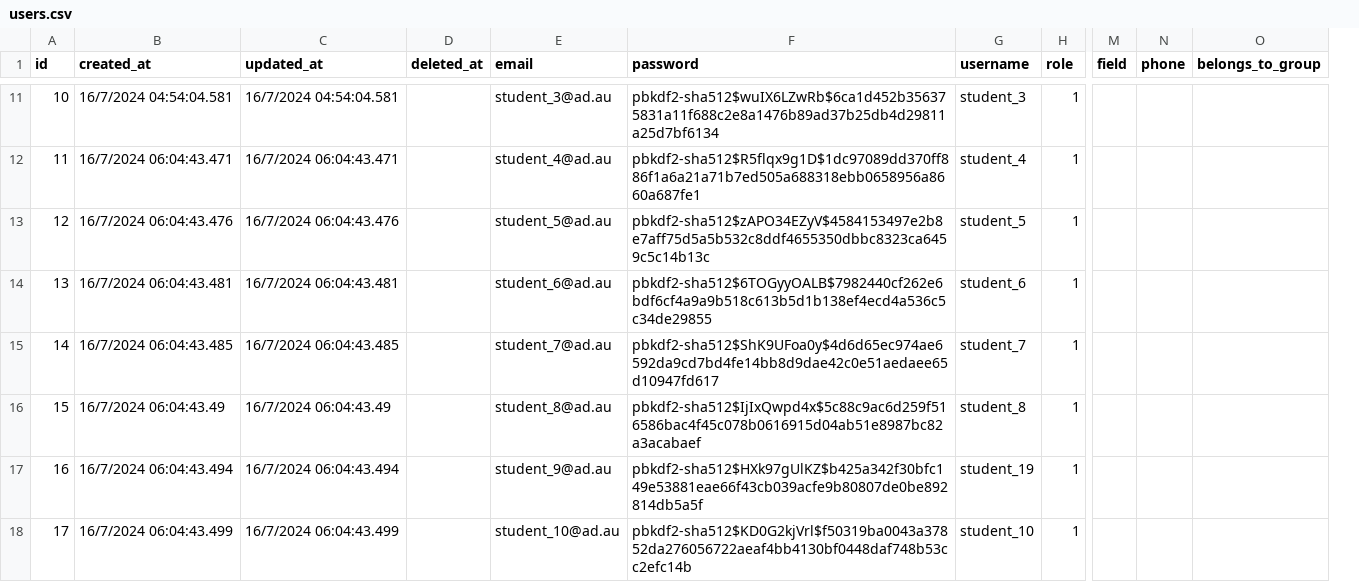
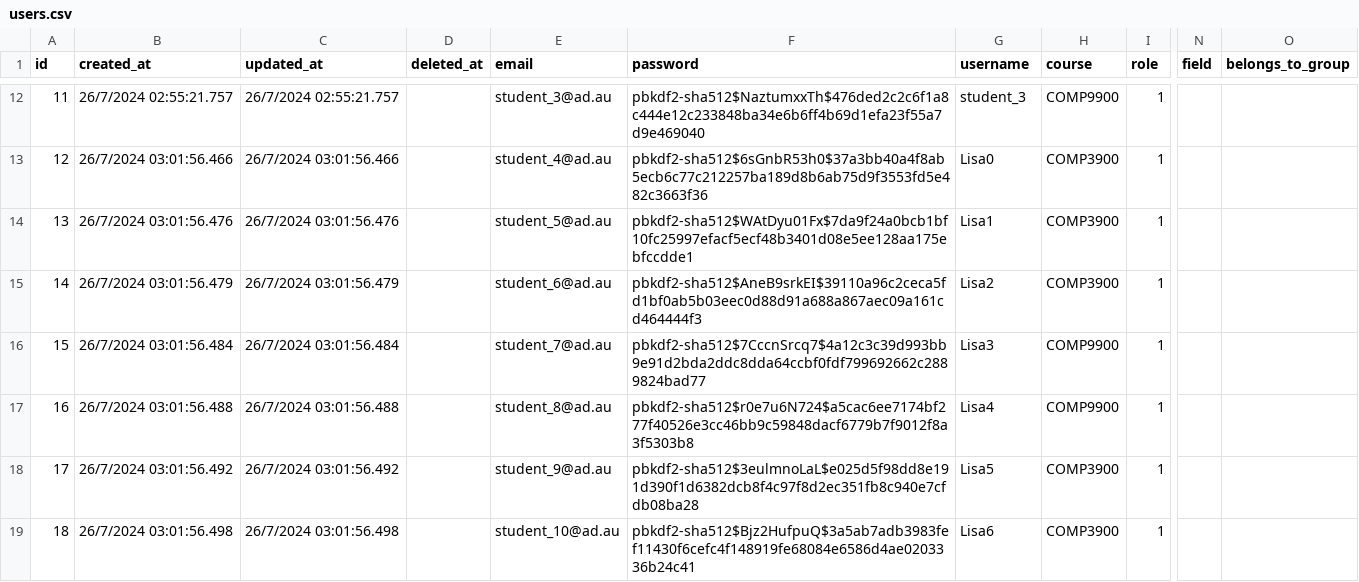
Before and after one commit to unsw-cse-comp99-3900/capstone-project-9900w16bdigitalsix, a CSV file: users.csv, drawn as a sheet; only a part is shown, gaps mark what is left out; removed rows and columns are numbered as before the commit, all else as after; the diff covers the shown part only; the diff names each change by its address in the sheet, - before the commit and + after, or states it on an @@ line.

```diff
--- a/users.csv
+++ b/users.csv
+column H (course), rows 12-19: COMP9900 | COMP3900 | COMP3900 | COMP3900 | COMP9900 | COMP9900 | COMP3900 | COMP3900
-column N (phone), empty
@@ column A (id) renumbered from row 3 down @@
-B12 (created_at): 16/7/2024 04:54:04.581
+B12 (created_at): 26/7/2024 02:55:21.757
-C12 (updated_at): 16/7/2024 04:54:04.581
+C12 (updated_at): 26/7/2024 02:55:21.757
-F12 (password): pbkdf2-sha512$wuIX6LZwRb$6ca1d452b356375831a11f688c2e8a1476b89ad37b25db4d29811a25d7bf6134
+F12 (password): pbkdf2-sha512$NaztumxxTh$476ded2c2c6f1a8c444e12c233848ba34e6b6ff4b69d1efa23f55a7d9e469040
-B13 (created_at): 16/7/2024 06:04:43.471
+B13 (created_at): 26/7/2024 03:01:56.466
-C13 (updated_at): 16/7/2024 06:04:43.471
+C13 (updated_at): 26/7/2024 03:01:56.466
-F13 (password): pbkdf2-sha512$R5flqx9g1D$1dc97089dd370ff886f1a6a21a71b7ed505a688318ebb0658956a8660a687fe1
+F13 (password): pbkdf2-sha512$6sGnbR53h0$37a3bb40a4f8ab5ecb6c77c212257ba189d8b6ab75d9f3553fd5e482c3663f36
-G13 (username): student_4
+G13 (username): Lisa0
-B14 (created_at): 16/7/2024 06:04:43.476
+B14 (created_at): 26/7/2024 03:01:56.476
-C14 (updated_at): 16/7/2024 06:04:43.476
+C14 (updated_at): 26/7/2024 03:01:56.476
-F14 (password): pbkdf2-sha512$zAPO34EZyV$4584153497e2b8e7aff75d5a5b532c8ddf4655350dbbc8323ca6459c5c14b13c
+F14 (password): pbkdf2-sha512$WAtDyu01Fx$7da9f24a0bcb1bf10fc25997efacf5ecf48b3401d08e5ee128aa175ebfccdde1
-G14 (username): student_5
+G14 (username): Lisa1
-B15 (created_at): 16/7/2024 06:04:43.481
+B15 (created_at): 26/7/2024 03:01:56.479
-C15 (updated_at): 16/7/2024 06:04:43.481
+C15 (updated_at): 26/7/2024 03:01:56.479
-F15 (password): pbkdf2-sha512$6TOGyyOALB$7982440cf262e6bdf6cf4a9a9b518c613b5d1b138ef4ecd4a536c5c34de29855
+F15 (password): pbkdf2-sha512$AneB9srkEI$39110a96c2ceca5fd1bf0ab5b03eec0d88d91a688a867aec09a161cd464444f3
-G15 (username): student_6
+G15 (username): Lisa2
-B16 (created_at): 16/7/2024 06:04:43.485
+B16 (created_at): 26/7/2024 03:01:56.484
-C16 (updated_at): 16/7/2024 06:04:43.485
+C16 (updated_at): 26/7/2024 03:01:56.484
-F16 (password): pbkdf2-sha512$ShK9UFoa0y$4d6d65ec974ae6592da9cd7bd4fe14bb8d9dae42c0e51aedaee65d10947fd617
+F16 (password): pbkdf2-sha512$7CccnSrcq7$4a12c3c39d993bb9e91d2bda2ddc8dda64ccbf0fdf799692662c2889824bad77
-G16 (username): student_7
+G16 (username): Lisa3
-B17 (created_at): 16/7/2024 06:04:43.49
+B17 (created_at): 26/7/2024 03:01:56.488
-C17 (updated_at): 16/7/2024 06:04:43.49
+C17 (updated_at): 26/7/2024 03:01:56.488
-F17 (password): pbkdf2-sha512$IjIxQwpd4x$5c88c9ac6d259f516586bac4f45c078b0616915d04ab51e8987bc82a3acabaef
+F17 (password): pbkdf2-sha512$r0e7u6N724$a5cac6ee7174bf277f40526e3cc46bb9c59848dacf6779b7f9012f8a3f5303b8
-G17 (username): student_8
+G17 (username): Lisa4
-B18 (created_at): 16/7/2024 06:04:43.494
+B18 (created_at): 26/7/2024 03:01:56.492
-C18 (updated_at): 16/7/2024 06:04:43.494
+C18 (updated_at): 26/7/2024 03:01:56.492
-F18 (password): pbkdf2-sha512$HXk97gUlKZ$b425a342f30bfc149e53881eae66f43cb039acfe9b80807de0be892814db5a5f
+F18 (password): pbkdf2-sha512$3eulmnoLaL$e025d5f98dd8e191d390f1d6382dcb8f4c97f8d2ec351fb8c940e7cfdb08ba28
-G18 (username): student_19
+G18 (username): Lisa5
-B19 (created_at): 16/7/2024 06:04:43.499
+B19 (created_at): 26/7/2024 03:01:56.498
-C19 (updated_at): 16/7/2024 06:04:43.499
+C19 (updated_at): 26/7/2024 03:01:56.498
-F19 (password): pbkdf2-sha512$KD0G2kjVrl$f50319ba0043a37852da276056722aeaf4bb4130bf0448daf748b53cc2efc14b
+F19 (password): pbkdf2-sha512$Bjz2HufpuQ$3a5ab7adb3983fef11430f6cefc4f148919fe68084e6586d4ae0203336b24c41
-G19 (username): student_10
+G19 (username): Lisa6
```
Also changed, not shown: 1 added row and 39 edited cells elsewhere in this file, 3 other files.
